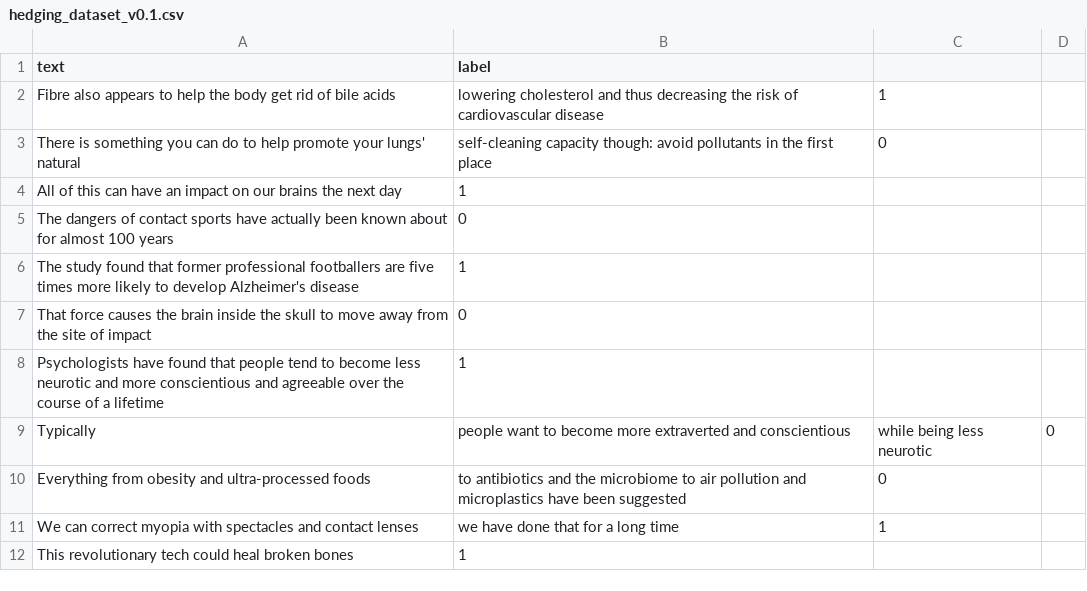
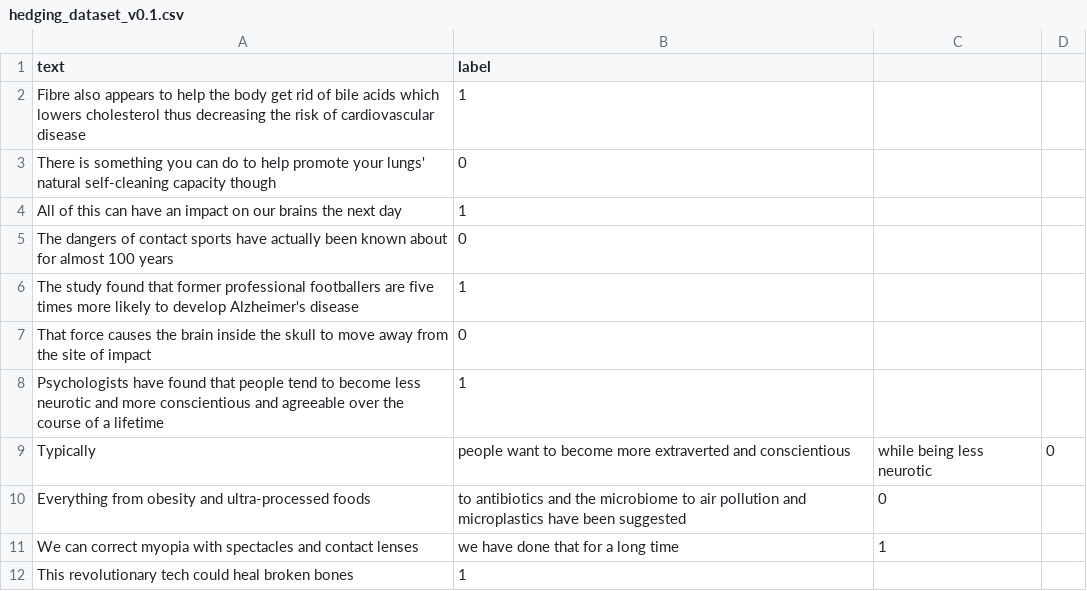
Before and after one commit to Pakiza07/pragmatics-aware-statement-analyzer, a CSV file: hedging_dataset_v0.1.csv, drawn as a sheet.

Commit message:
Revise text entries in hedging_dataset_v0.1.csv
Updated sentences for clarity and conciseness.

```diff
--- a/hedging_dataset_v0.1.csv
+++ b/hedging_dataset_v0.1.csv
@@ -1,4 +1,4 @@
 text,label
-Fibre also appears to help the body get rid of bile acids, lowering cholesterol and thus decreasing the risk of cardiovascular disease, 1
-There is something you can do to help promote your lungs' natural, self-cleaning capacity though: avoid pollutants in the first place, 0
+Fibre also appears to help the body get rid of bile acids which lowers cholesterol thus decreasing the risk of cardiovascular disease, 1
+There is something you can do to help promote your lungs' natural self-cleaning capacity though, 0
 All of this can have an impact on our brains the next day, 1
```
